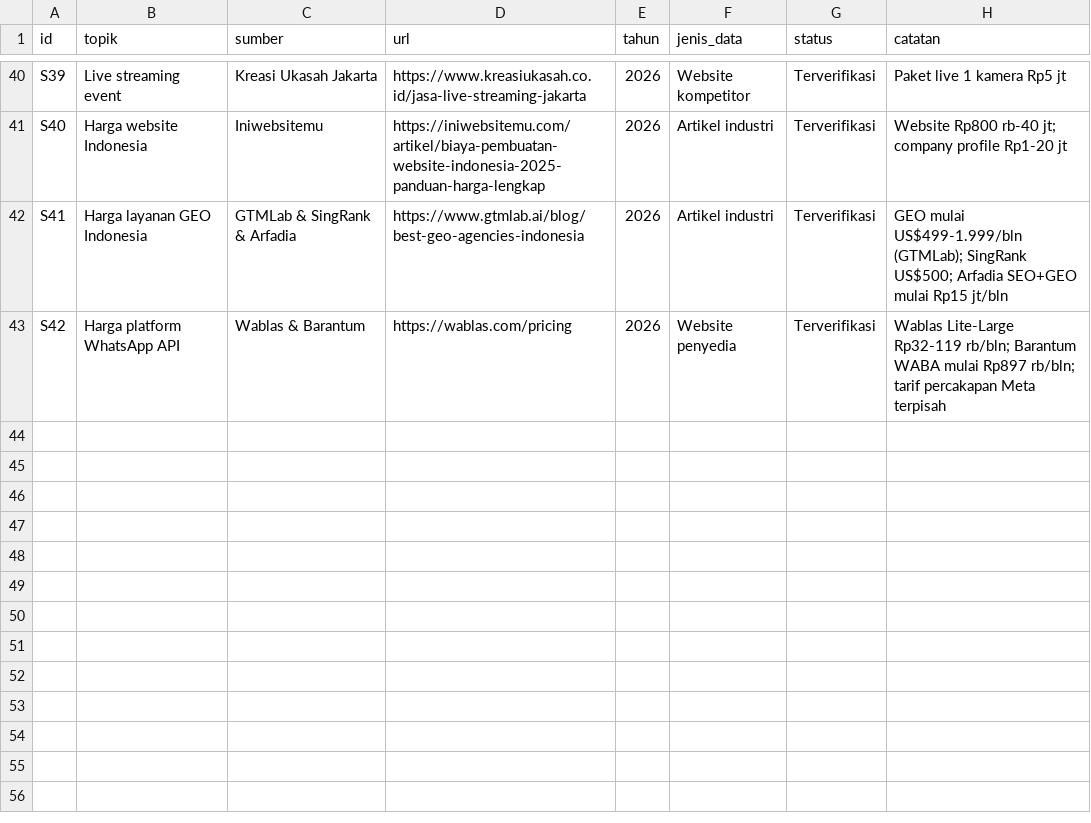
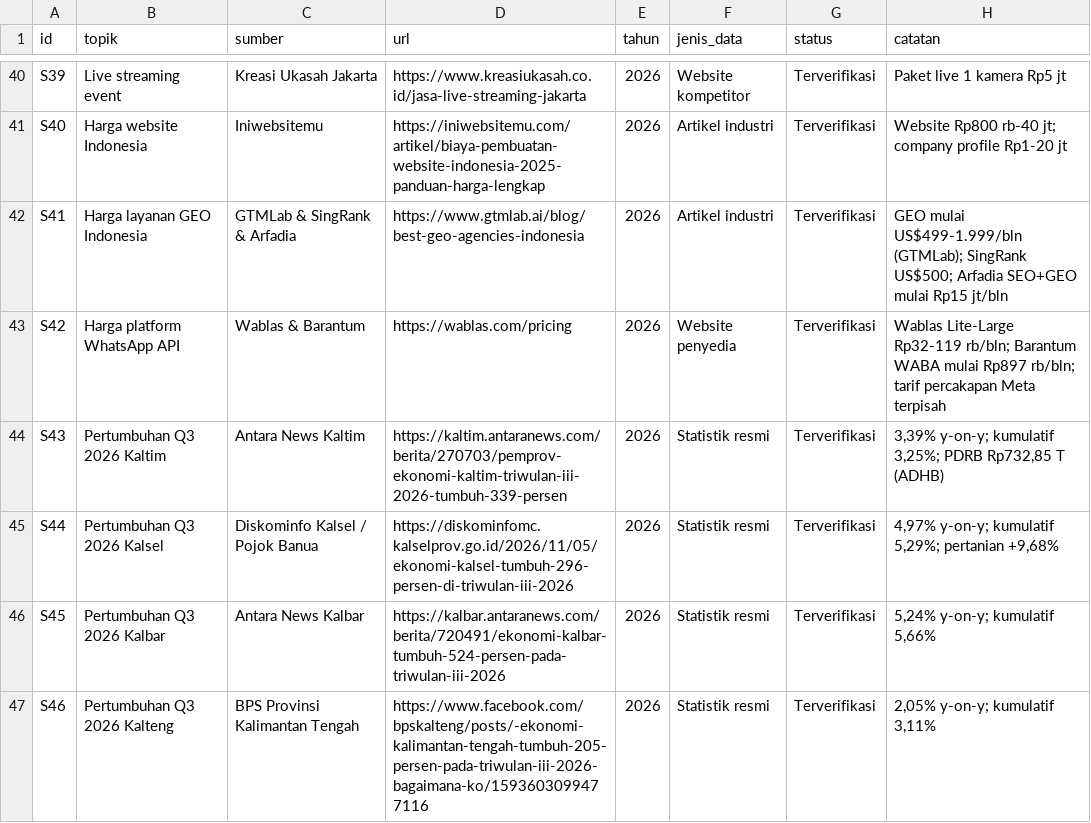
Before and after one commit to akmlrhim/01-marketing-analysis, a CSV file: dashboard-streamlit/data/derived/sumber-clean.csv (was dashboard/data/derived/sumber_clean.csv), drawn as a sheet; only a part is shown, gaps mark what is left out; the diff covers the shown part only.

```diff
--- a/dashboard/data/derived/sumber_clean.csv
+++ b/dashboard-streamlit/data/derived/sumber-clean.csv
@@ -43 +43,5 @@ S41,Harga layanan GEO Indonesia,GTMLab & SingRank & Arfadia,https://www.gtmlab.a
 S42,Harga platform WhatsApp API,Wablas & Barantum,https://wablas.com/pricing,2026,Website penyedia,Terverifikasi,Wablas Lite-Large Rp32-119 rb/bln; Barantum WABA mulai Rp897 rb/bln; tarif percakapan Meta terpisah
+S43,Pertumbuhan Q3 2026 Kaltim,Antara News Kaltim,https://kaltim.antaranews.com/berita/270703/pemprov-ekonomi-kaltim-triwulan-iii-2026-tumbuh-339-persen,2026,Statistik resmi,Terverifikasi,"3,39% y-on-y; kumulatif 3,25%; PDRB Rp732,85 T (ADHB)"
+S44,Pertumbuhan Q3 2026 Kalsel,Diskominfo Kalsel / Pojok Banua,https://diskominfomc.kalselprov.go.id/2026/11/05/ekonomi-kalsel-tumbuh-296-persen-di-triwulan-iii-2026,2026,Statistik resmi,Terverifikasi,"4,97% y-on-y; kumulatif 5,29%; pertanian +9,68%"
+S45,Pertumbuhan Q3 2026 Kalbar,Antara News Kalbar,https://kalbar.antaranews.com/berita/720491/ekonomi-kalbar-tumbuh-524-persen-pada-triwulan-iii-2026,2026,Statistik resmi,Terverifikasi,"5,24% y-on-y; kumulatif 5,66%"
+S46,Pertumbuhan Q3 2026 Kalteng,BPS Provinsi Kalimantan Tengah,https://www.facebook.com/bpskalteng/posts/-ekonomi-kalimantan-tengah-tumbuh-205-persen-pada-triwulan-iii-2026-bagaimana-ko/1593603099477116,2026,Statistik resmi,Terverifikasi,"2,05% y-on-y; kumulatif 3,11%"
```
Also changed, not shown: 4 added rows and 34 edited cells elsewhere in this file, dashboard-streamlit/data/derived/biaya-iklan-clean.csv, dashboard-streamlit/data/derived/harga-kompetitor.csv, 42 other files.
